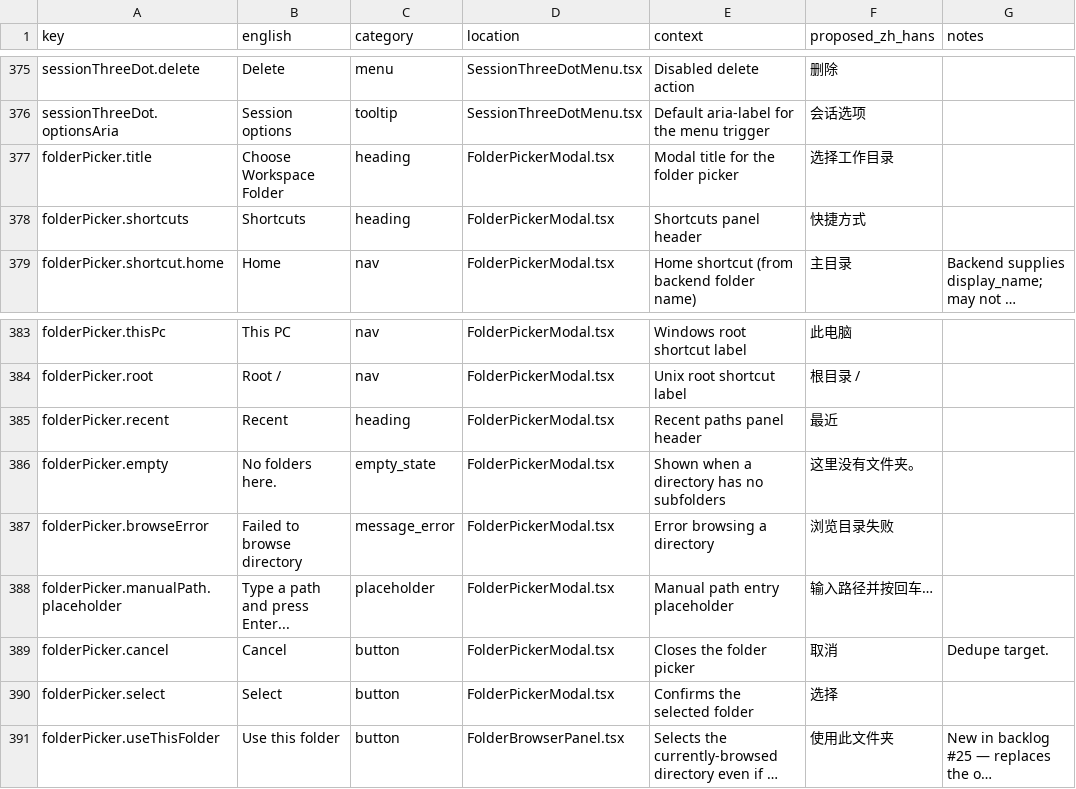
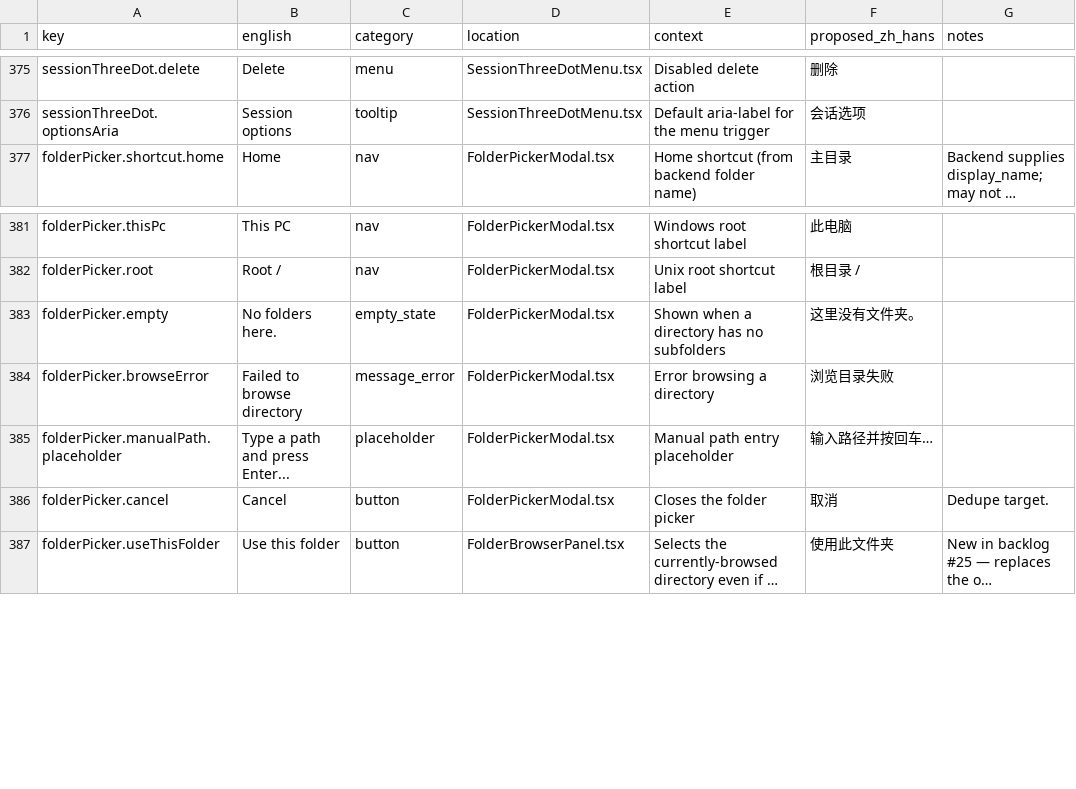
Before and after one commit to zqiren/Orbital, a CSV file: docs/i18n/ui-terms.zh-Hans.csv, drawn as a sheet; only a part is shown, gaps mark what is left out; long unchanged cells end in …; the diff names each change by its address in the sheet, - before the commit and + after, or states it on an @@ line.

```diff
--- a/docs/i18n/ui-terms.zh-Hans.csv
+++ b/docs/i18n/ui-terms.zh-Hans.csv
-row 377: folderPicker.title | Choose Workspace Folder | heading | FolderPickerModal.tsx | Modal title for the folder picker | 选择工作目录
-row 378: folderPicker.shortcuts | Shortcuts | heading | FolderPickerModal.tsx | Shortcuts panel header | 快捷方式
-row 385: folderPicker.recent | Recent | heading | FolderPickerModal.tsx | Recent paths panel header | 最近
-row 390: folderPicker.select | Select | button | FolderPickerModal.tsx | Confirms the selected folder | 选择
```
Also changed, not shown: 11 other files.
